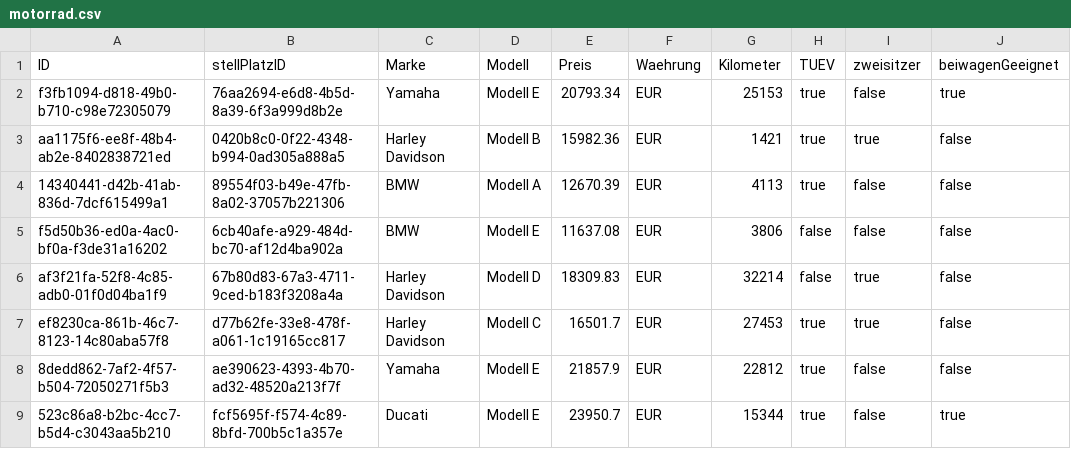
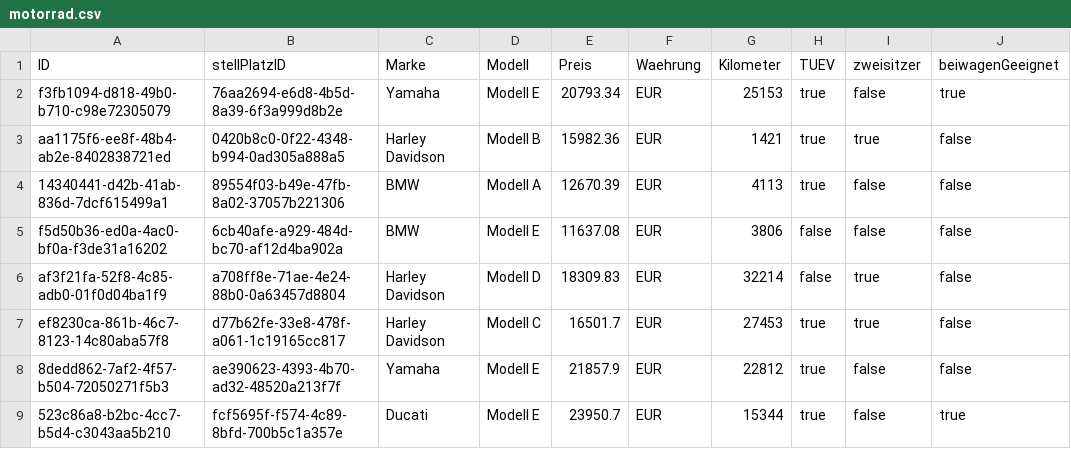
Before and after one commit to jan822/Autohaus, a CSV file: _1-Adapter-Code/target/classes/CSV/motorrad.csv, drawn as a sheet; only a part is shown; the diff names each change by its address in the sheet, - before the commit and + after, or states it on an @@ line.

```diff
--- a/_1-Adapter-Code/target/classes/CSV/motorrad.csv
+++ b/_1-Adapter-Code/target/classes/CSV/motorrad.csv
-B6 (stellPlatzID): 67b80d83-67a3-4711-9ced-b183f3208a4a
+B6 (stellPlatzID): a708ff8e-71ae-4e24-88b0-0a63457d8804
```
Also changed, not shown: _1-Adapter-Code/target/classes/CSV/autos.csv, _1-Adapter-Code/target/classes/CSV/stellplaetze.csv, 13 other files.
